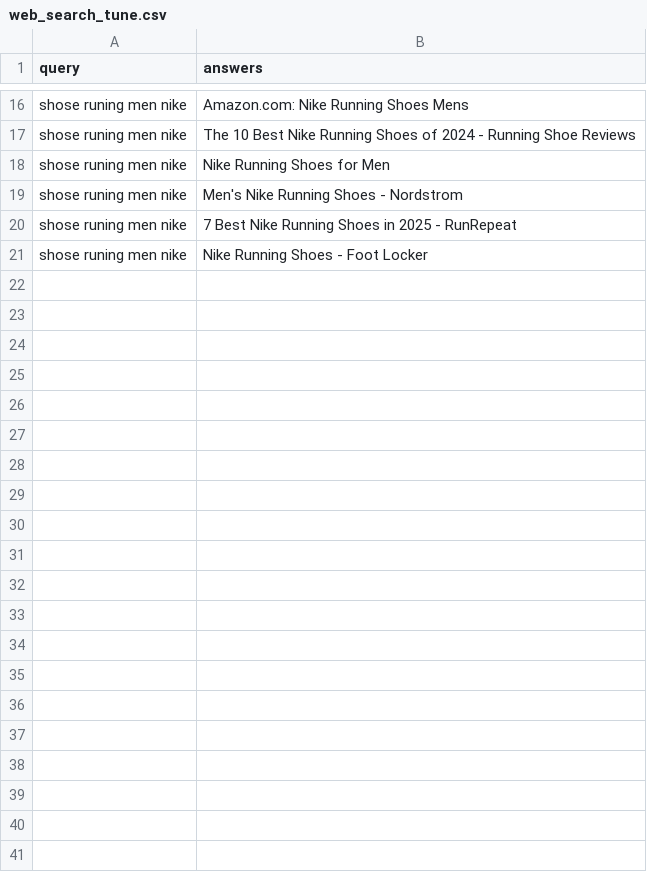
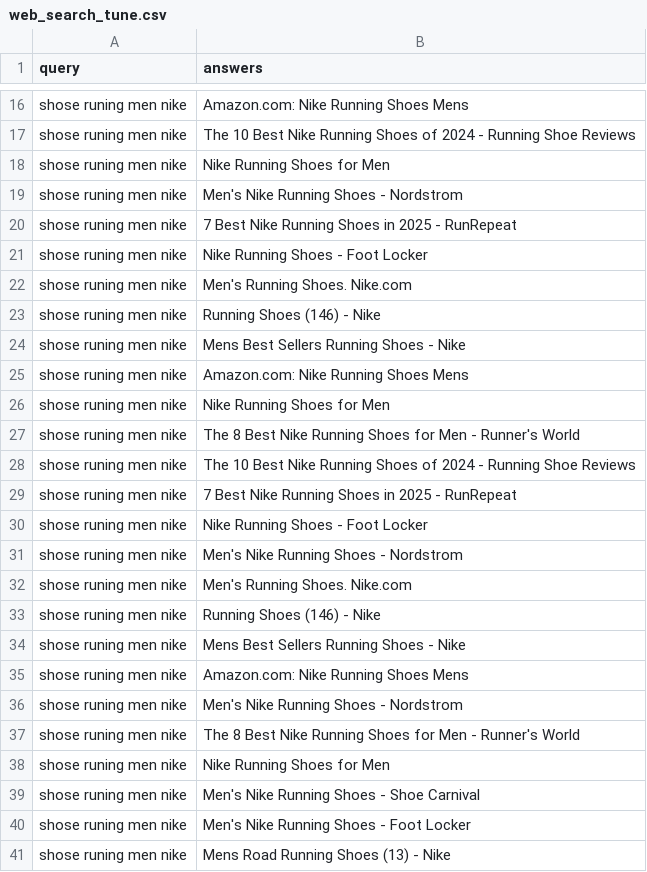
Before and after one commit to mahabubr/poridhi-intent-search-architecture, a CSV file: dataset/web_search_tune.csv, drawn as a sheet; only a part is shown, gaps mark what is left out.

```diff
--- a/dataset/web_search_tune.csv
+++ b/dataset/web_search_tune.csv
@@ -21 +21,21 @@ shose runing men nike,7 Best Nike Running Shoes in 2025 - RunRepeat
 shose runing men nike,Nike Running Shoes - Foot Locker
+shose runing men nike,Men's Running Shoes. Nike.com
+shose runing men nike,Running Shoes (146) - Nike
+shose runing men nike,Mens Best Sellers Running Shoes - Nike
+shose runing men nike,Amazon.com: Nike Running Shoes Mens
+shose runing men nike,Nike Running Shoes for Men
+shose runing men nike,The 8 Best Nike Running Shoes for Men - Runner's World
+shose runing men nike,The 10 Best Nike Running Shoes of 2024 - Running Shoe Reviews
+shose runing men nike,7 Best Nike Running Shoes in 2025 - RunRepeat
+shose runing men nike,Nike Running Shoes - Foot Locker
+shose runing men nike,Men's Nike Running Shoes - Nordstrom
+shose runing men nike,Men's Running Shoes. Nike.com
+shose runing men nike,Running Shoes (146) - Nike
+shose runing men nike,Mens Best Sellers Running Shoes - Nike
+shose runing men nike,Amazon.com: Nike Running Shoes Mens
+shose runing men nike,Men's Nike Running Shoes - Nordstrom
+shose runing men nike,The 8 Best Nike Running Shoes for Men - Runner's World
+shose runing men nike,Nike Running Shoes for Men
+shose runing men nike,Men's Nike Running Shoes - Shoe Carnival
+shose runing men nike,Men's Nike Running Shoes - Foot Locker
+shose runing men nike,Mens Road Running Shoes (13) - Nike
```
Also changed, not shown: 7 other files.
